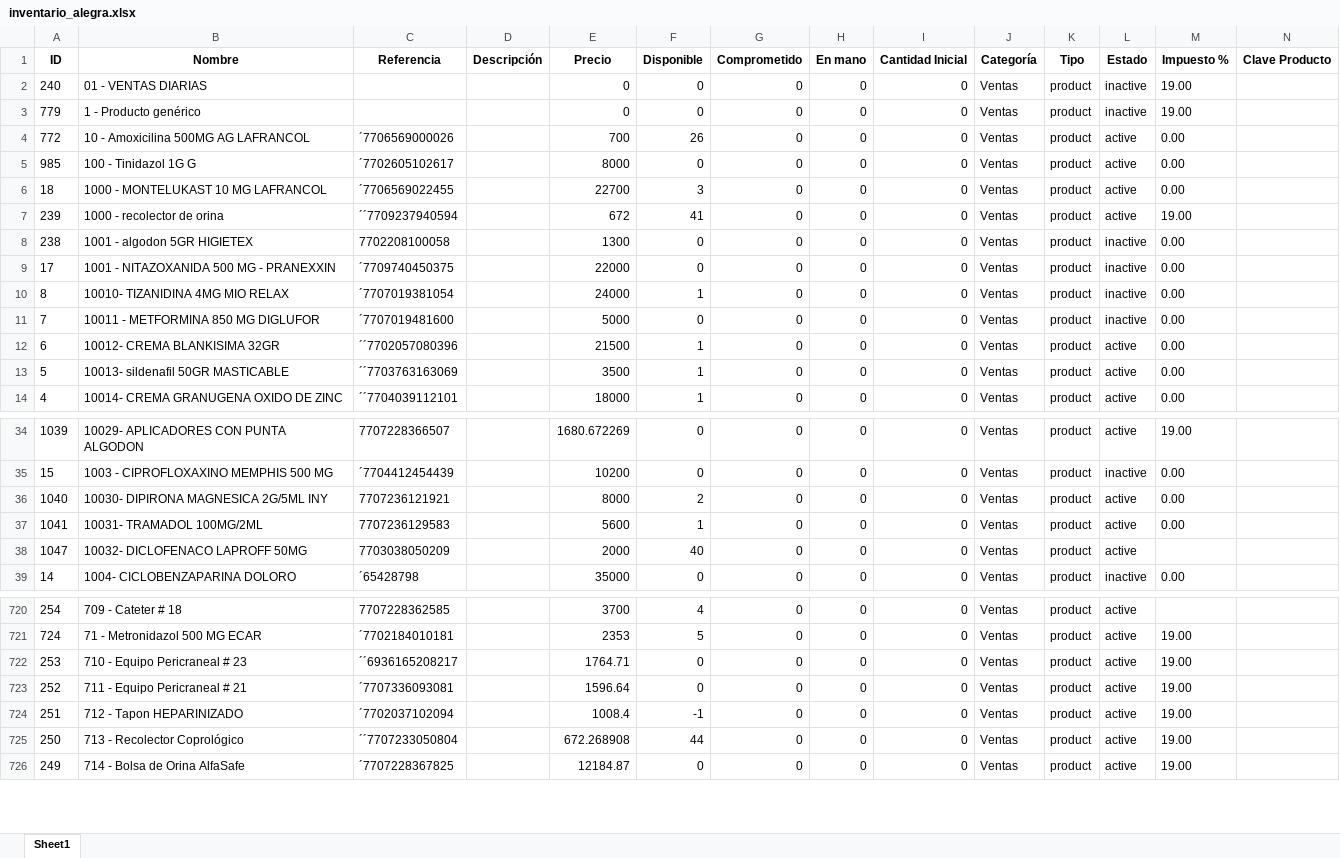
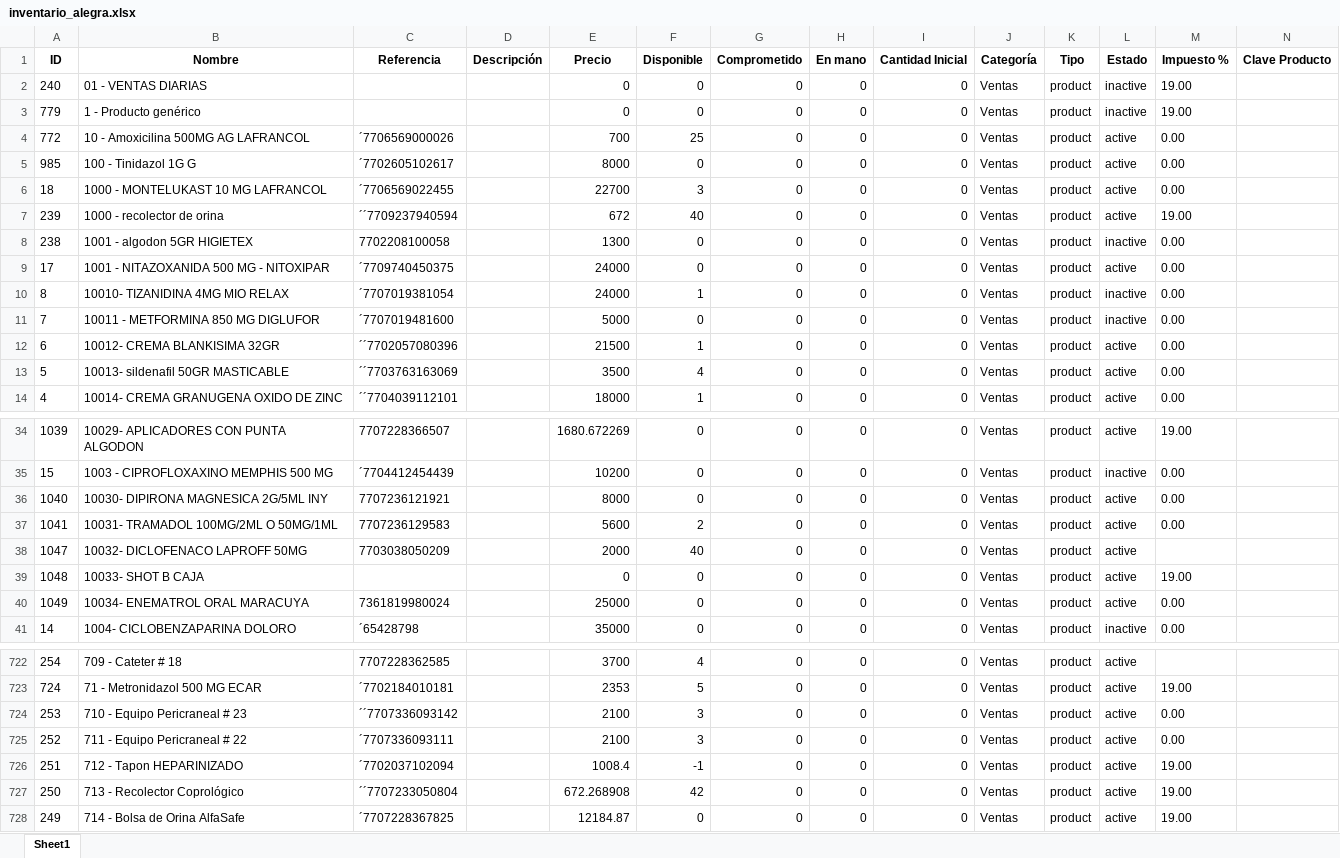
Before and after one commit to Sg0820/actualizar-facturas-alegra, an Excel workbook: inventario_alegra.xlsx, sheet Sheet1, drawn as a sheet; only a part is shown, gaps mark what is left out; values as stored, in another font and other column widths than the file's, no borders; addresses are those after the commit; the diff covers the shown part only; the diff names each change by its address in the sheet, - before the commit and + after, or states it on an @@ line.

```diff
--- a/inventario_alegra.xlsx (sheet Sheet1)
+++ b/inventario_alegra.xlsx (sheet Sheet1)
-F4 (Disponible): 26
+F4 (Disponible): 25
-F7 (Disponible): 41
+F7 (Disponible): 40
-B9 (Nombre): 1001 - NITAZOXANIDA 500 MG - PRANEXXIN
+B9 (Nombre): 1001 - NITAZOXANIDA 500 MG - NITOXIPAR
-E9 (Precio): 22000
+E9 (Precio): 24000
-L9 (Estado): inactive
+L9 (Estado): active
-F13 (Disponible): 1
+F13 (Disponible): 4
-F36 (Disponible): 2
+F36 (Disponible): 0
-B37 (Nombre): 10031- TRAMADOL 100MG/2ML
+B37 (Nombre): 10031- TRAMADOL 100MG/2ML O 50MG/1ML
-F37 (Disponible): 1
+F37 (Disponible): 2
+row 39: 1048 | 10033- SHOT B CAJA |  |  | 0 | 0 | 0 | 0 | 0 | Ventas | product | active | 19.00
+row 40: 1049 | 10034- ENEMATROL ORAL MARACUYA | 7361819980024 |  | 25000 | 0 | 0 | 0 | 0 | Ventas | product | active | 0.00
-C724 (Referencia): ´´6936165208217
+C724 (Referencia): ´´7707336093142
-E724 (Precio): 1764.71
+E724 (Precio): 2100
-F724:F725 (Disponible): 0
+F724:F725 (Disponible): 3
-M724:M725 (Impuesto %): 19.00
+M724:M725 (Impuesto %): 0.00
-B725 (Nombre): 711 - Equipo Pericraneal # 21
+B725 (Nombre): 711 - Equipo Pericraneal # 22
-C725 (Referencia): ´7707336093081
+C725 (Referencia): ´7707336093111
-E725 (Precio): 1596.64
+E725 (Precio): 2100
-F727 (Disponible): 44
+F727 (Disponible): 42
```
Also changed, not shown: 77 edited cells elsewhere in this sheet, facturas_alegra.xlsx.
